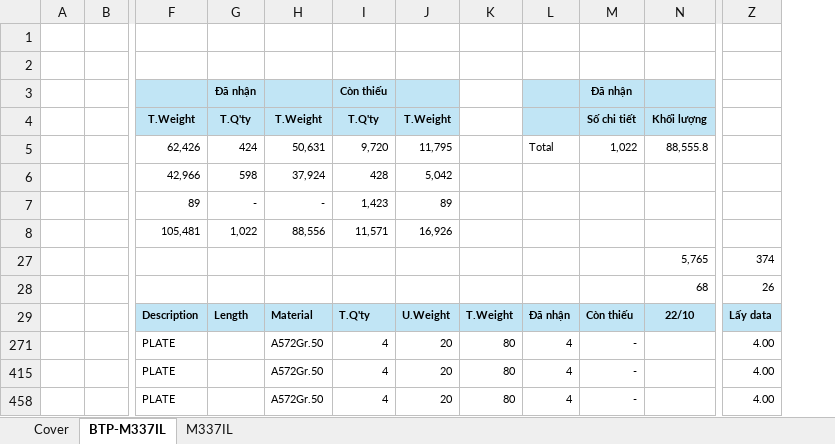
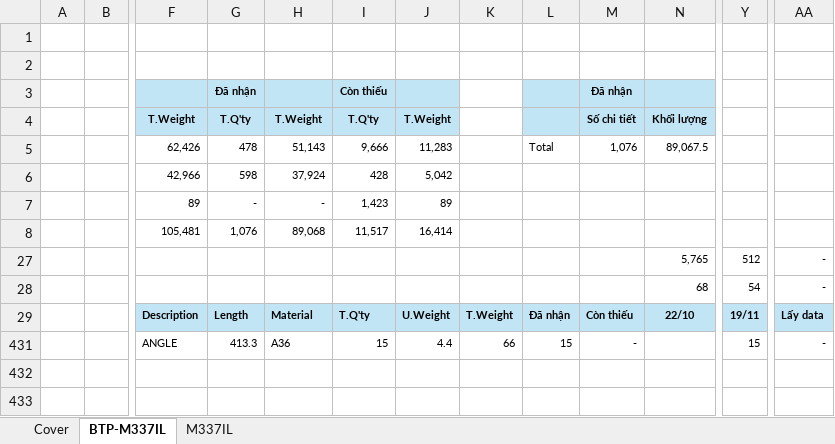
Before and after one commit to nguyenduchieu1208/leo-server, an Excel workbook: Data/M337PL.xlsx, sheet BTP-M337IL, drawn as a sheet; only a part is shown, gaps mark what is left out; values as stored, in another font and other column widths than the file's, no borders; conditional formats not drawn; removed rows and columns are numbered as before the commit, all else as after; rows hold the shown columns only; the diff names each change by its address in the sheet, - before the commit and + after, or states it on an @@ line.

```diff
--- a/Data/M337PL.xlsx (sheet BTP-M337IL)
+++ b/Data/M337PL.xlsx (sheet BTP-M337IL)
+column Y, rows 27-29: 512 | 54 | 19/11
-column Z, rows 27-29: 374 | 26 | Lấy data
+column AA, rows 27-29: - | - | Lấy data
-G5: 424
+G5: 478
-H5: 50,631
+H5: 51,143
-I5: 9,720
+I5: 9,666
-J5: 11,795
+J5: 11,283
-M5: 1,022
+M5: 1,076
-N5: 88,555.8
+N5: 89,067.5
-row 8:  |  | 105,481 | 1,022 | 88,556 | 11,571 | 16,926
+row 8:  |  | 105,481 | 1,076 | 89,068 | 11,517 | 16,414
-row 271:  |  | PLATE |  | A572Gr.50 | 4 | 20 | 80 | 4 | - |  | 4.00
-row 415:  |  | PLATE |  | A572Gr.50 | 4 | 20 | 80 | 4 | - |  | 4.00
-row 458:  |  | PLATE |  | A572Gr.50 | 4 | 20 | 80 | 4 | - |  | 4.00
+row 431:  |  | ANGLE | 413.3 | A36 | 15 | 4.4 | 66 | 15 | - |  | 15 | -
```
Also changed, not shown: sheet M337IL, sheet Cover, formulas that keep their value, hidden cells, Data/A320PL.xlsx, 19 other files.
